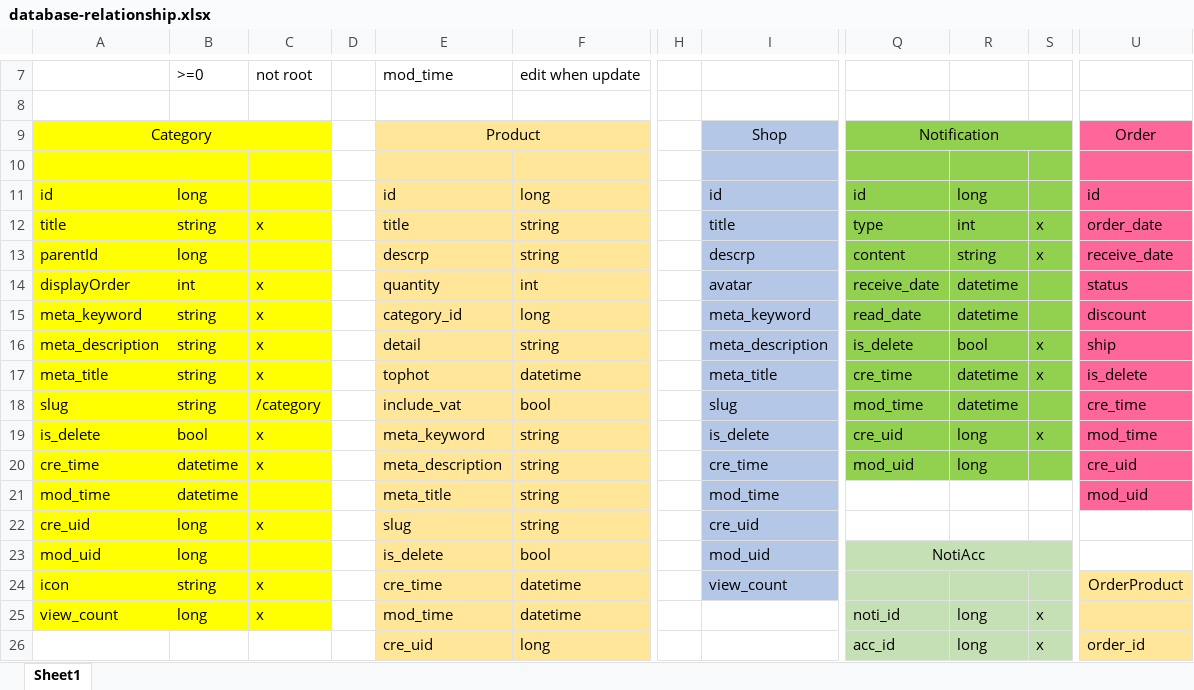
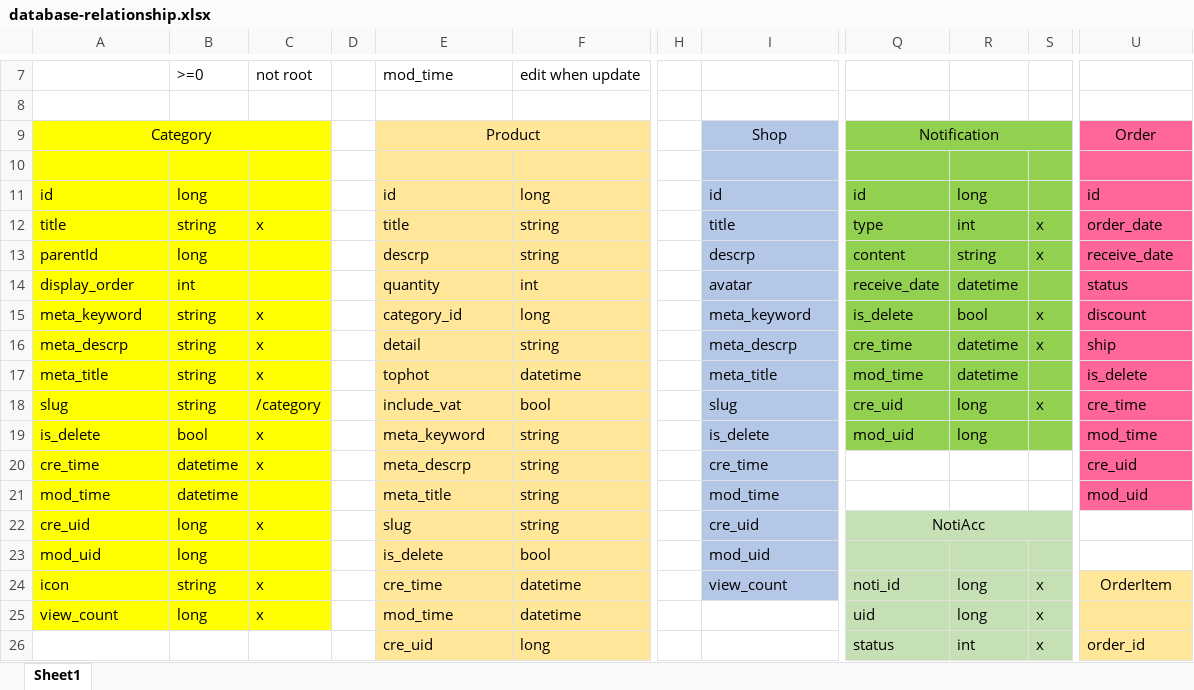
Before and after one commit to robocon321/WorldTogether, an Excel workbook: database-relationship.xlsx, sheet Sheet1, drawn as a sheet; only a part is shown, gaps mark what is left out; values as stored, in another font and other column widths than the file's, no borders; the diff covers the shown part only; the diff names each change by its address in the sheet, - before the commit and + after, or states it on an @@ line.

```diff
--- a/database-relationship.xlsx (sheet Sheet1)
+++ b/database-relationship.xlsx (sheet Sheet1)
-A14: displayOrder
+A14: display_order
-C14: x
+C14: (empty)
-Q15: read_date
+Q15: is_delete
-R15: datetime
+R15: bool
-S15: (empty)
+S15: x
-A16: meta_description
+A16: meta_descrp
-I16: meta_description
+I16: meta_descrp
-Q16: is_delete
+Q16: cre_time
-R16: bool
+R16: datetime
-Q17: cre_time
+Q17: mod_time
-S17: x
+S17: (empty)
-Q18: mod_time
+Q18: cre_uid
-R18: datetime
+R18: long
-S18: (empty)
+S18: x
-Q19: cre_uid
+Q19: mod_uid
-S19: x
+S19: (empty)
-E20: meta_description
+E20: meta_descrp
-Q20: mod_uid
+Q20: (empty)
-Q20:S20 fill: #92D050
+Q20:S20 fill: none
-R20: long
+R20: (empty)
-Q22: (empty)
+Q22: NotiAcc
-Q22:S22 fill: none
+Q22:S22 fill: #C5E0B4
+Q22:S22 merged
-Q23: NotiAcc
+Q23: (empty)
-Q23:S23 merged
-Q24: (empty)
+Q24: noti_id
-R24: (empty)
+R24: long
-S24: (empty)
+S24: x
-U24: OrderProduct
+U24: OrderItem
-Q25: noti_id
+Q25: uid
-Q26: acc_id
+Q26: status
-R26: long
+R26: int
```
Also changed, not shown: 22 edited cells, cell formats and merged cells elsewhere in this sheet, 25 other files.
